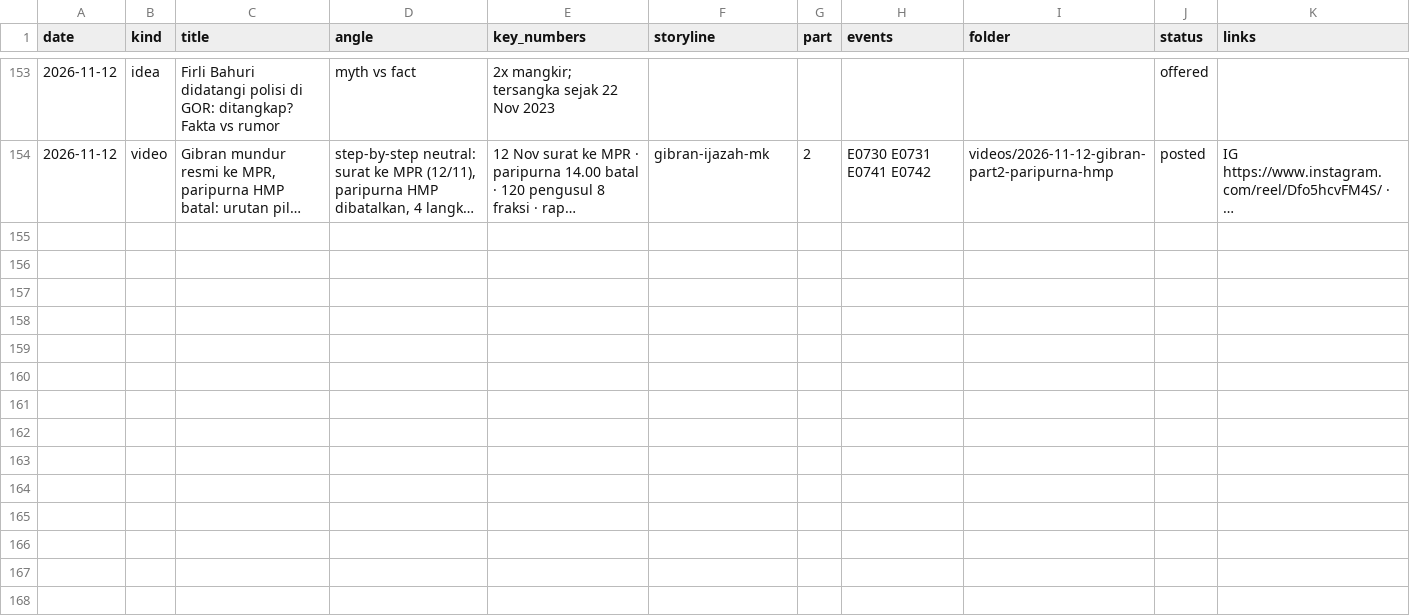
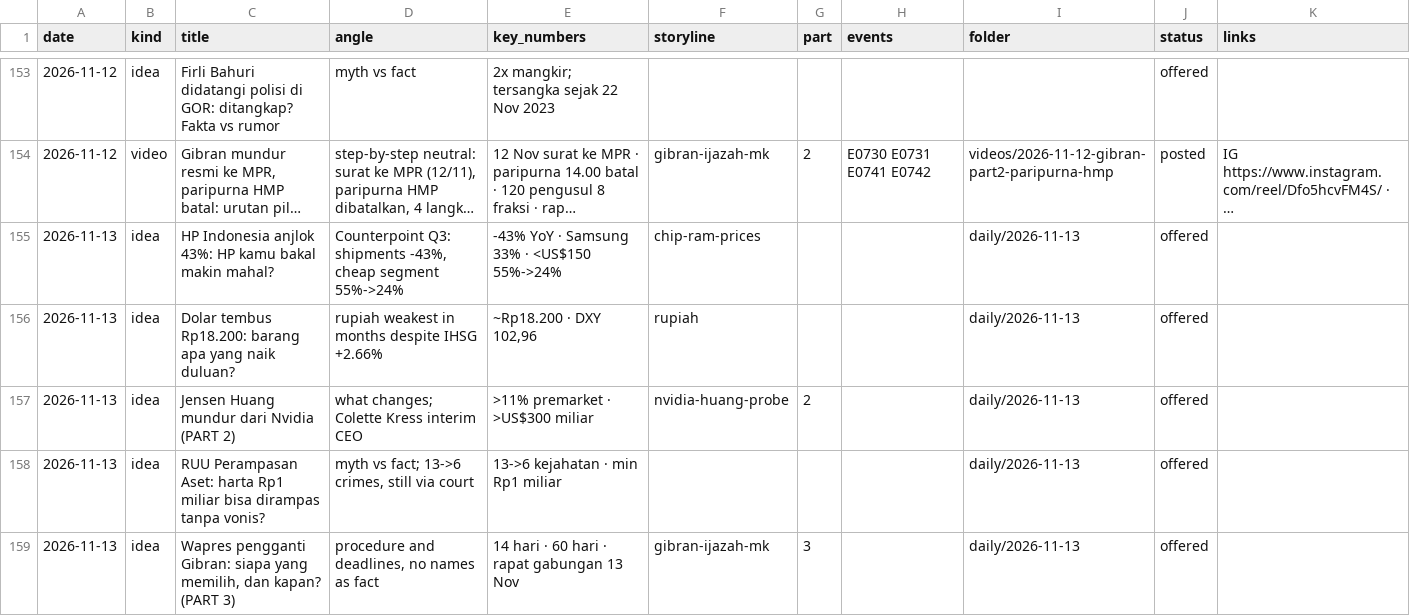
Before and after one commit to psatyadarma/explainer-studio, a CSV file: accounts/rangkumindong/knowledge/covered.csv, drawn as a sheet; only a part is shown, gaps mark what is left out; long unchanged cells end in …; the diff names each change by its address in the sheet, - before the commit and + after, or states it on an @@ line.

```diff
--- a/accounts/rangkumindong/knowledge/covered.csv
+++ b/accounts/rangkumindong/knowledge/covered.csv
+row 155: 2026-11-13 | idea | HP Indonesia anjlok 43%: HP kamu bakal makin mahal? | Counterpoint Q3: shipments -43%, cheap segment 55%->24% | -43% YoY · Samsung 33% · <US$150 55%->24% | chip-ram-prices |  |  | daily/2026-11-13 | offered
+row 156: 2026-11-13 | idea | Dolar tembus Rp18.200: barang apa yang naik duluan? | rupiah weakest in months despite IHSG +2.66% | ~Rp18.200 · DXY 102,96 | rupiah |  |  | daily/2026-11-13 | offered
+row 157: 2026-11-13 | idea | Jensen Huang mundur dari Nvidia (PART 2) | what changes; Colette Kress interim CEO | >11% premarket · >US$300 miliar | nvidia-huang-probe | 2 |  | daily/2026-11-13 | offered
+row 158: 2026-11-13 | idea | RUU Perampasan Aset: harta Rp1 miliar bisa dirampas tanpa vonis? | myth vs fact; 13->6 crimes, still via court | 13->6 kejahatan · min Rp1 miliar |  |  |  | daily/2026-11-13 | offered
+row 159: 2026-11-13 | idea | Wapres pengganti Gibran: siapa yang memilih, dan kapan? (PART 3) | procedure and deadlines, no names as fact | 14 hari · 60 hari · rapat gabungan 13 Nov | gibran-ijazah-mk | 3 |  | daily/2026-11-13 | offered
```
Also changed, not shown: 21 other files.
